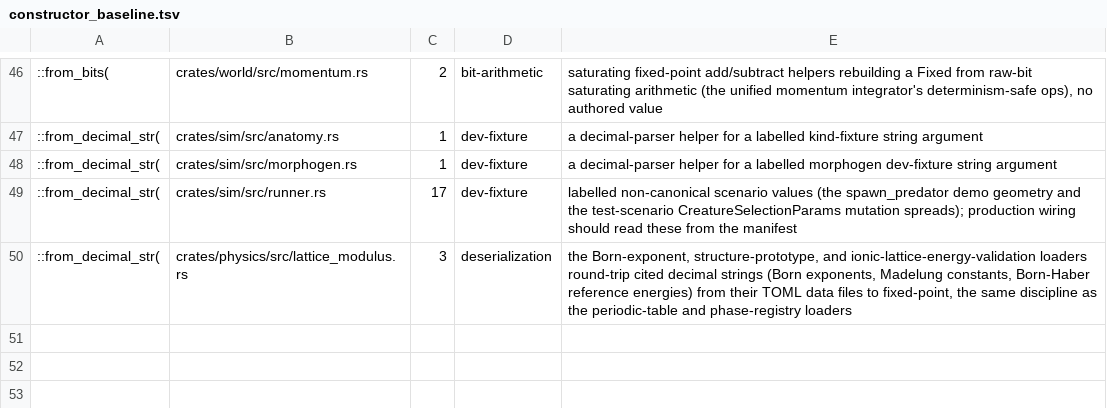
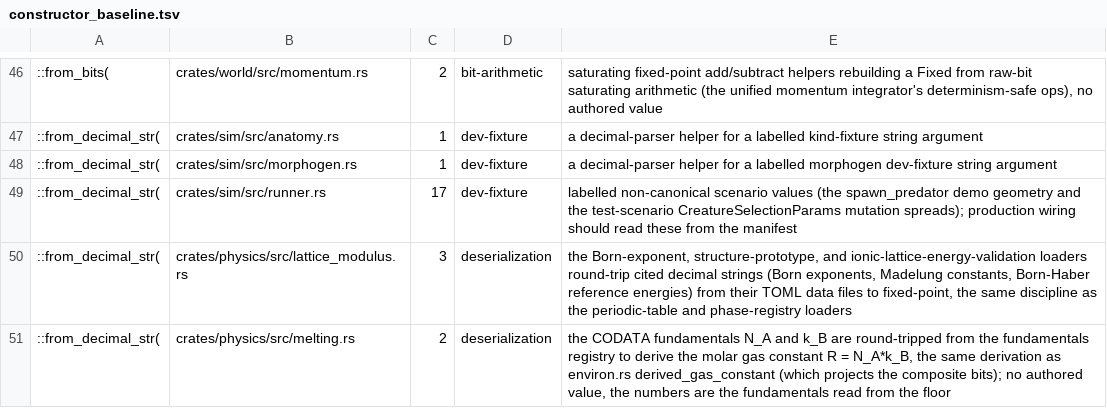
Before and after one commit to nathanfraske/Deep-Emergent-Civ-Simulator, a TSV file: scripts/constructor_baseline.tsv, drawn as a sheet; only a part is shown, gaps mark what is left out.

```diff
--- a/scripts/constructor_baseline.tsv
+++ b/scripts/constructor_baseline.tsv
@@ -50 +50,2 @@
 ::from_decimal_str(	crates/physics/src/lattice_modulus.rs	3	deserialization	the Born-exponent, structure-prototype, and ionic-lattice-energy-validation loaders round-trip cited decimal strings (Born exponents, Madelung constants, Born-Haber reference energies) from their TOML data files to fixed-point, the same discipline as the periodic-table and phase-registry loaders
+::from_decimal_str(	crates/physics/src/melting.rs	2	deserialization	the CODATA fundamentals N_A and k_B are round-tripped from the fundamentals registry to derive the molar gas constant R = N_A*k_B, the same derivation as environ.rs derived_gas_constant (which projects the composite bits); no authored value, the numbers are the fundamentals read from the floor
```
Also changed, not shown: 2 other files.
